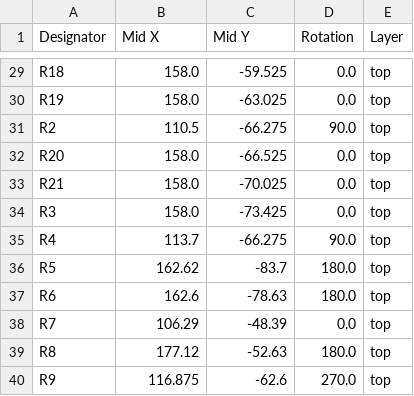
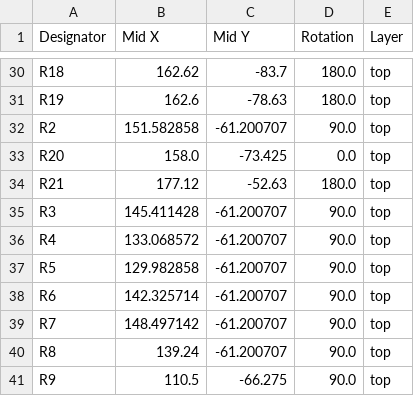
Before and after one commit to nurk/kitchen_timer, a CSV file: hardware/kitchen_timer_6.4/production/positions.csv, drawn as a sheet; only a part is shown, gaps mark what is left out; addresses are those after the commit; the diff covers the shown part only; the diff names each change by its address in the sheet, - before the commit and + after, or states it on an @@ line.

```diff
--- a/hardware/kitchen_timer_6.4/production/positions.csv
+++ b/hardware/kitchen_timer_6.4/production/positions.csv
-B30 (Mid X): 158.0
+B30 (Mid X): 162.62
-C30 (Mid Y): -59.525
+C30 (Mid Y): -83.7
-D30:D31 (Rotation): 0.0
+D30:D31 (Rotation): 180.0
-B31 (Mid X): 158.0
+B31 (Mid X): 162.6
-C31 (Mid Y): -63.025
+C31 (Mid Y): -78.63
-B32 (Mid X): 110.5
+B32 (Mid X): 151.582858
-C32 (Mid Y): -66.275
+C32 (Mid Y): -61.200707
-C33 (Mid Y): -66.525
+C33 (Mid Y): -73.425
-B34 (Mid X): 158.0
+B34 (Mid X): 177.12
-C34 (Mid Y): -70.025
+C34 (Mid Y): -52.63
-D34 (Rotation): 0.0
+D34 (Rotation): 180.0
-B35 (Mid X): 158.0
+B35 (Mid X): 145.411428
-C35 (Mid Y): -73.425
+C35 (Mid Y): -61.200707
-D35 (Rotation): 0.0
+D35 (Rotation): 90.0
-B36 (Mid X): 113.7
+B36 (Mid X): 133.068572
-C36 (Mid Y): -66.275
+C36 (Mid Y): -61.200707
-B37 (Mid X): 162.62
+B37 (Mid X): 129.982858
-C37 (Mid Y): -83.7
+C37 (Mid Y): -61.200707
-D37:D38 (Rotation): 180.0
+D37:D38 (Rotation): 90.0
-B38 (Mid X): 162.6
+B38 (Mid X): 142.325714
-C38 (Mid Y): -78.63
+C38 (Mid Y): -61.200707
-B39 (Mid X): 106.29
+B39 (Mid X): 148.497142
-C39 (Mid Y): -48.39
+C39 (Mid Y): -61.200707
-D39 (Rotation): 0.0
+D39 (Rotation): 90.0
-B40 (Mid X): 177.12
+B40 (Mid X): 139.24
-C40 (Mid Y): -52.63
+C40 (Mid Y): -61.200707
-D40 (Rotation): 180.0
+D40 (Rotation): 90.0
-B41 (Mid X): 116.875
+B41 (Mid X): 110.5
-C41 (Mid Y): -62.6
+C41 (Mid Y): -66.275
-D41 (Rotation): 270.0
+D41 (Rotation): 90.0
```
Also changed, not shown: 1 added row and 91 edited cells elsewhere in this file, hardware/kitchen_timer_6.4/production/bom.csv, hardware/kitchen_timer_6.4/production/designators.csv, 10 other files.
